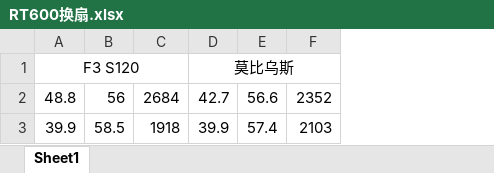
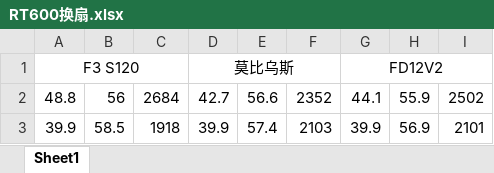
Before and after one commit to Skywalker144/Vortexy, an Excel workbook: RT600换扇.xlsx, sheet Sheet1, drawn as a sheet; values as stored, in another font and other column widths than the file's, no borders; the diff names each change by its address in the sheet, - before the commit and + after, or states it on an @@ line.

Commit message:
udpate data

```diff
--- a/RT600换扇.xlsx (sheet Sheet1)
+++ b/RT600换扇.xlsx (sheet Sheet1)
+column G, rows 1-3: FD12V2 | 44.1 | 39.9
+column H, rows 2-3: 55.9 | 56.9
+column I, rows 2-3: 2502 | 2101
```
Also changed, not shown: 1 other file.
